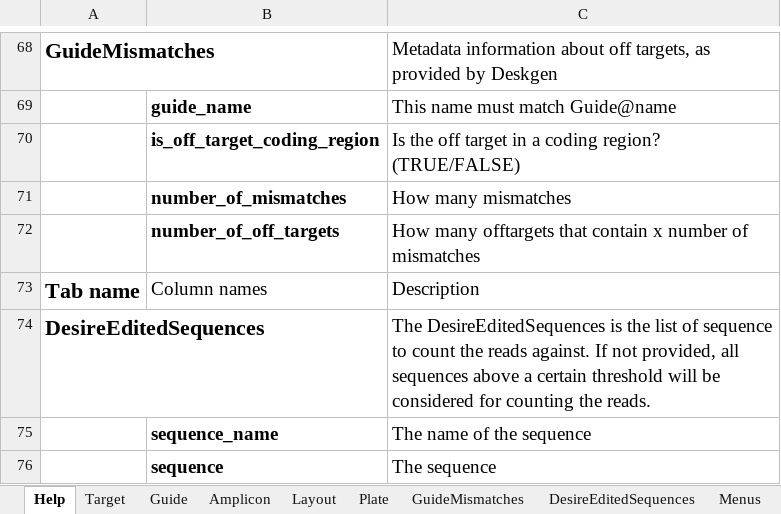
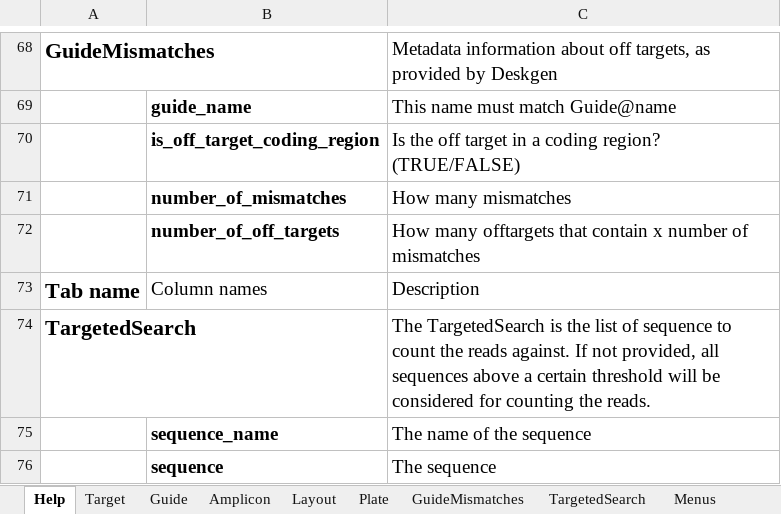
Before and after one commit to alanwilter/GenEditID, an Excel workbook: data/sra_metadata/SRP198941_SLX15021_GEP00005.xlsx, sheet Help, drawn as a sheet; only a part is shown, gaps mark what is left out; values as stored, in another font and other column widths than the file's, no borders; table styles not drawn; removed rows and columns are numbered as before the commit, all else as after; the diff names each change by its address in the sheet, - before the commit and + after, or states it on an @@ line.

Commit message:
rename tab in submission spreadsheet from DesireEditedSequences to TargetedSearch, output config name amplicount_sequences.csv to amplicount_config_tsearch.csv, output result name amplicount_desired_edits.csv to amplicount_tsearch.csv, and column name desired_seq_id to tsearch_id

```diff
--- a/data/sra_metadata/SRP198941_SLX15021_GEP00005.xlsx (sheet Help)
+++ b/data/sra_metadata/SRP198941_SLX15021_GEP00005.xlsx (sheet Help)
-sheet tab: DesireEditedSequences
+sheet tab: TargetedSearch
-row 74: DesireEditedSequences |  | The DesireEditedSequences is the list of sequence to count the reads against. If not provided, all sequences above a certain threshold will be considered for counting the reads.
+row 74: TargetedSearch |  | The TargetedSearch is the list of sequence to count the reads against. If not provided, all sequences above a certain threshold will be considered for counting the reads.
```
Also changed, not shown: data/sra_metadata/SRP199742_SLX15025_GEP00010.xlsx, data/sra_metadata/SRP199742_SLX15026_GEP00009.xlsx, 9 other files.
